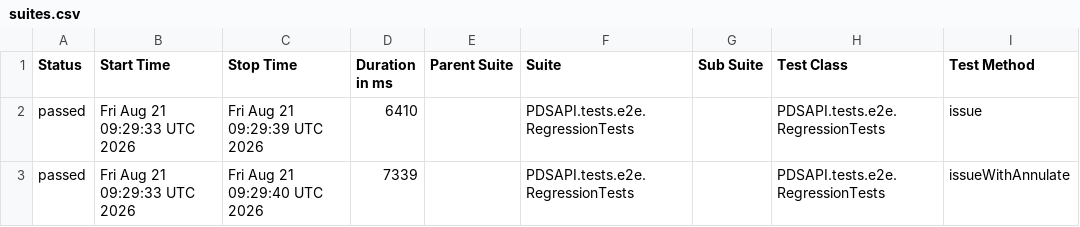
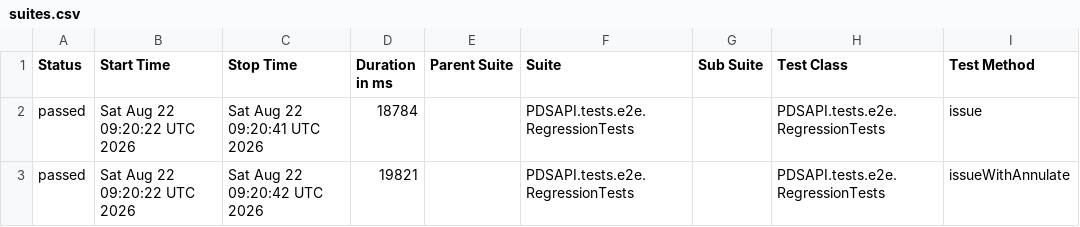
Before and after one commit to Dania13/java-test-QA, a CSV file: data/suites.csv, drawn as a sheet; only a part is shown; the diff names each change by its address in the sheet, - before the commit and + after, or states it on an @@ line.

```diff
--- a/data/suites.csv
+++ b/data/suites.csv
-B2:B3 (Start Time): Fri Aug 21 09:29:33 UTC 2026
+B2:B3 (Start Time): Sat Aug 22 09:20:22 UTC 2026
-C2 (Stop Time): Fri Aug 21 09:29:39 UTC 2026
+C2 (Stop Time): Sat Aug 22 09:20:41 UTC 2026
-D2 (Duration in ms): 6410
+D2 (Duration in ms): 18784
-C3 (Stop Time): Fri Aug 21 09:29:40 UTC 2026
+C3 (Stop Time): Sat Aug 22 09:20:42 UTC 2026
-D3 (Duration in ms): 7339
+D3 (Duration in ms): 19821
```
Also changed, not shown: 47 other files.
